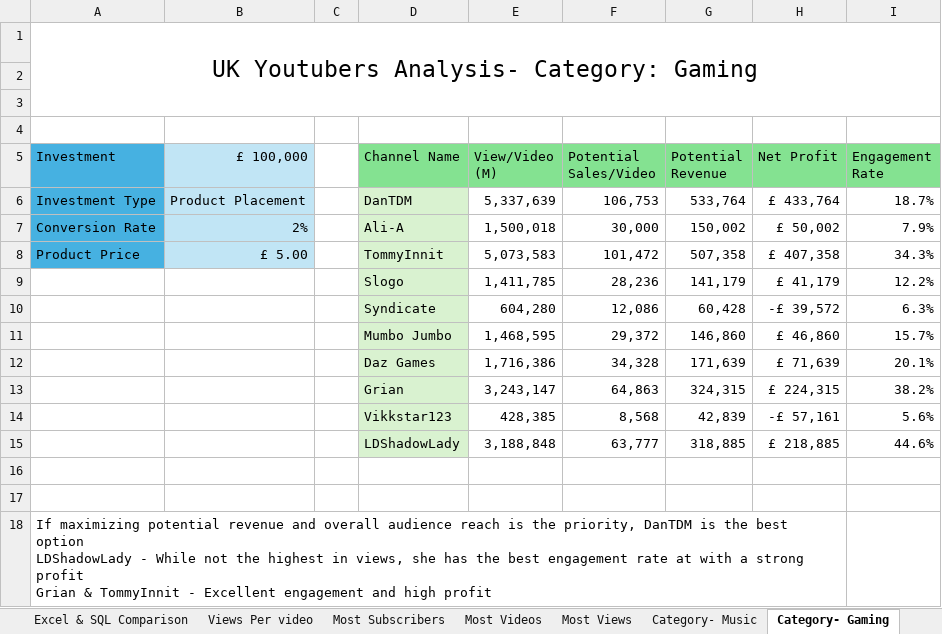
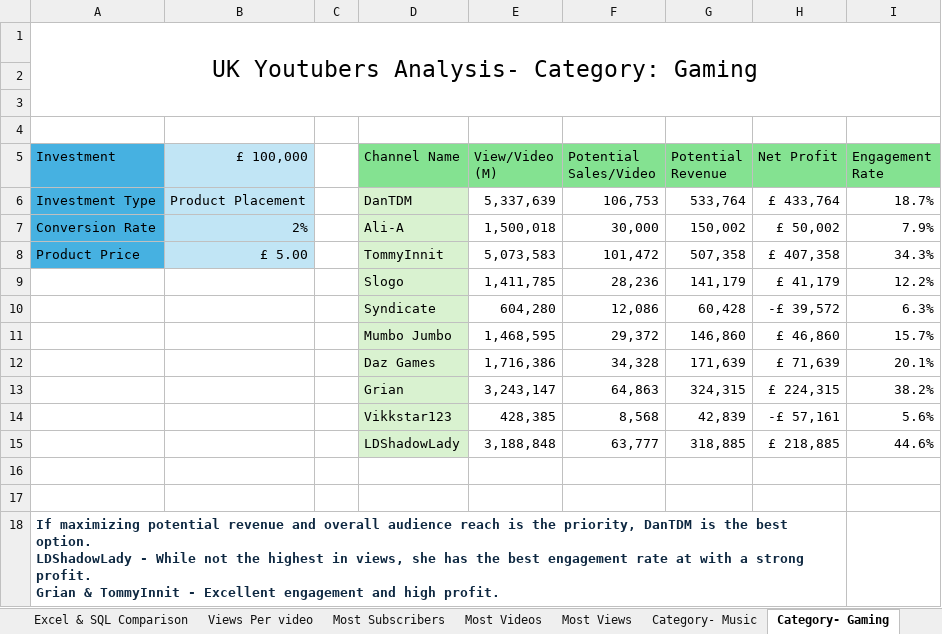
Before and after one commit to MuKomy/Top-UK-Youtubers-Analysis, an Excel workbook: Top-UK-Youtubers-Analysis.xlsx, sheet Category- Gaming, drawn as a sheet; values as stored, in another font and other column widths than the file's, no borders; conditional formats not drawn; ↵ is a line break in a cell; the diff names each change by its address in the sheet, - before the commit and + after, or states it on an @@ line.

```diff
--- a/Top-UK-Youtubers-Analysis.xlsx (sheet Category- Gaming)
+++ b/Top-UK-Youtubers-Analysis.xlsx (sheet Category- Gaming)
-A18 (Investment): …the best option ↵ LDShadowLady - While not the highest in views, she has the best engagement rate at with a strong profit ↵ Grian & TommyInnit - Excellent engagement and high profit
+A18 (Investment): …the best option. ↵ LDShadowLady - While not the highest in views, she has the best engagement rate at with a strong profit. ↵ Grian & TommyInnit - Excellent engagement and high profit.
@@ A18 bold: off → on, text colour: black → #0E2841 @@
```
Also changed, not shown: sheet channel_data_pivot_table, sheet Category- Entertainment, sheet Most Subscribers, sheet Most Views, sheet Views Per video, sheet Most Videos, 1 more sheet, charts or pictures, dataset.xlsx, 22 other files.
